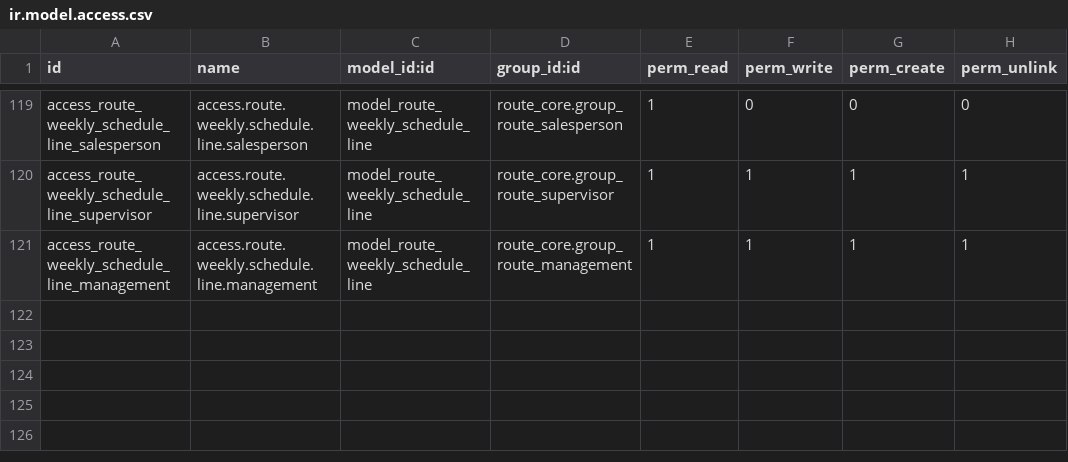
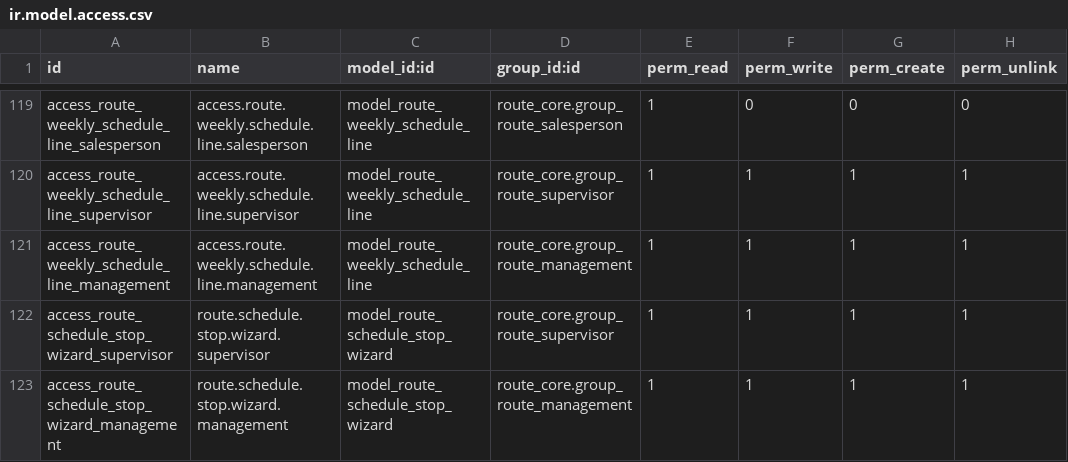
Before and after one commit to yfayed2006/Turkish-Elit, a CSV file: addons/route_core/security/ir.model.access.csv, drawn as a sheet; only a part is shown, gaps mark what is left out; the diff names each change by its address in the sheet, - before the commit and + after, or states it on an @@ line.

Commit message:
Update ir.model.access.csv

```diff
--- a/addons/route_core/security/ir.model.access.csv
+++ b/addons/route_core/security/ir.model.access.csv
+row 122: access_route_schedule_stop_wizard_supervisor | route.schedule.stop.wizard.supervisor | model_route_schedule_stop_wizard | route_core.group_route_supervisor | 1 | 1 | 1 | 1
+row 123: access_route_schedule_stop_wizard_management | route.schedule.stop.wizard.management | model_route_schedule_stop_wizard | route_core.group_route_management | 1 | 1 | 1 | 1
```
